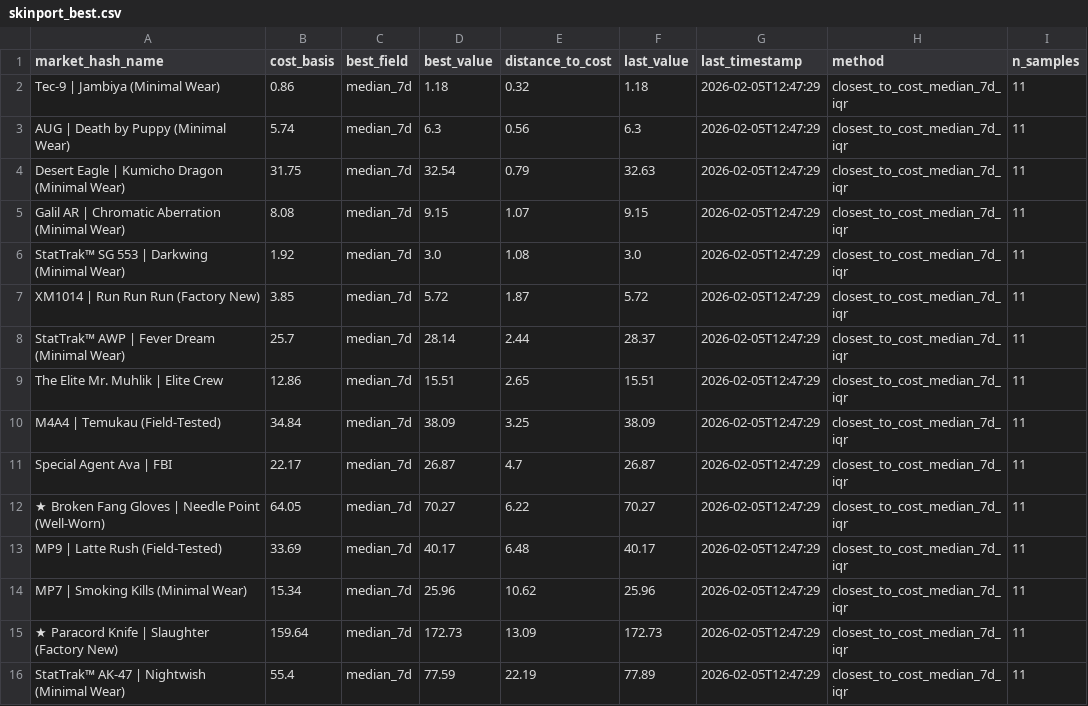
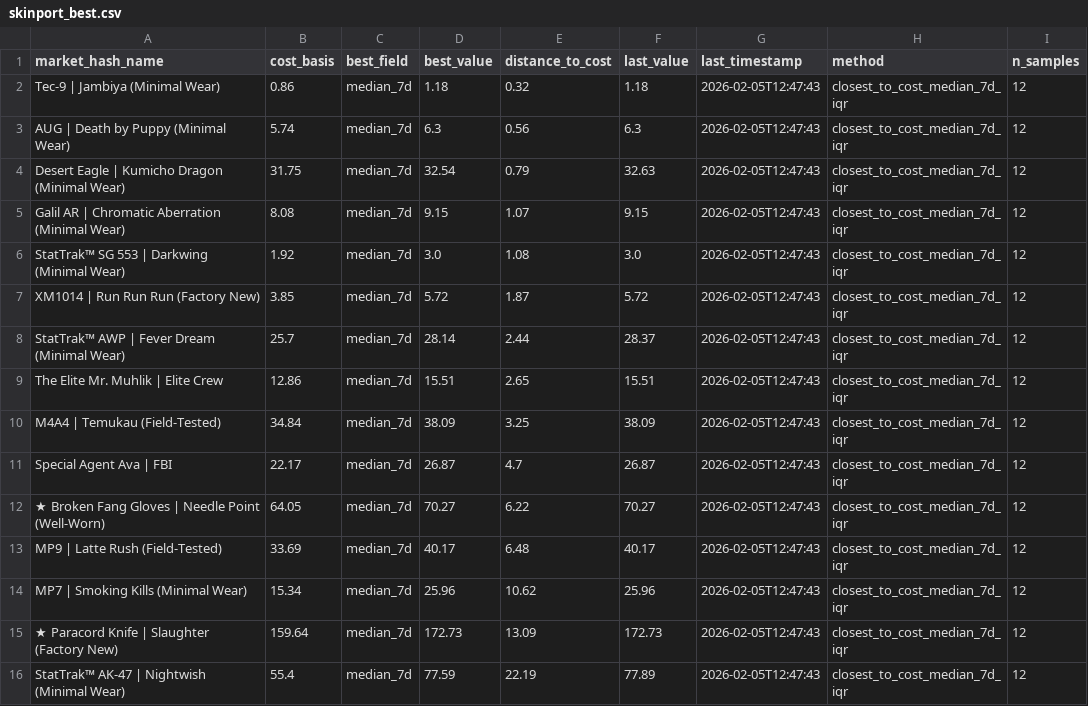
Before and after one commit to jpcarrascom2311-commits/skinport-tracker, a CSV file: skinport_best.csv, drawn as a sheet.

```diff
--- a/skinport_best.csv
+++ b/skinport_best.csv
@@ -1,16 +1,16 @@
 market_hash_name,cost_basis,best_field,best_value,distance_to_cost,last_value,last_timestamp,method,n_samples
-Tec-9 | Jambiya (Minimal Wear),0.86,median_7d,1.18,0.32,1.18,2026-02-05T12:47:29,closest_to_cost_median_7d_iqr,11
-AUG | Death by Puppy (Minimal Wear),5.74,median_7d,6.3,0.56,6.3,2026-02-05T12:47:29,closest_to_cost_median_7d_iqr,11
-Desert Eagle | Kumicho Dragon (Minimal Wear),31.75,median_7d,32.54,0.79,32.63,2026-02-05T12:47:29,closest_to_cost_median_7d_iqr,11
-Galil AR | Chromatic Aberration (Minimal Wear),8.08,median_7d,9.15,1.07,9.15,2026-02-05T12:47:29,closest_to_cost_median_7d_iqr,11
-StatTrak™ SG 553 | Darkwing (Minimal Wear),1.92,median_7d,3.0,1.08,3.0,2026-02-05T12:47:29,closest_to_cost_median_7d_iqr,11
-XM1014 | Run Run Run (Factory New),3.85,median_7d,5.72,1.87,5.72,2026-02-05T12:47:29,closest_to_cost_median_7d_iqr,11
-StatTrak™ AWP | Fever Dream (Minimal Wear),25.7,median_7d,28.14,2.44,28.37,2026-02-05T12:47:29,closest_to_cost_median_7d_iqr,11
-The Elite Mr. Muhlik | Elite Crew,12.86,median_7d,15.51,2.65,15.51,2026-02-05T12:47:29,closest_to_cost_median_7d_iqr,11
-M4A4 | Temukau (Field-Tested),34.84,median_7d,38.09,3.25,38.09,2026-02-05T12:47:29,closest_to_cost_median_7d_iqr,11
-Special Agent Ava | FBI,22.17,median_7d,26.87,4.7,26.87,2026-02-05T12:47:29,closest_to_cost_median_7d_iqr,11
-★ Broken Fang Gloves | Needle Point (Well-Worn),64.05,median_7d,70.27,6.22,70.27,2026-02-05T12:47:29,closest_to_cost_median_7d_iqr,11
-MP9 | Latte Rush (Field-Tested),33.69,median_7d,40.17,6.48,40.17,2026-02-05T12:47:29,closest_to_cost_median_7d_iqr,11
-MP7 | Smoking Kills (Minimal Wear),15.34,median_7d,25.96,10.62,25.96,2026-02-05T12:47:29,closest_to_cost_median_7d_iqr,11
-★ Paracord Knife | Slaughter (Factory New),159.64,median_7d,172.73,13.09,172.73,2026-02-05T12:47:29,closest_to_cost_median_7d_iqr,11
-StatTrak™ AK-47 | Nightwish (Minimal Wear),55.4,median_7d,77.59,22.19,77.89,2026-02-05T12:47:29,closest_to_cost_median_7d_iqr,11
+Tec-9 | Jambiya (Minimal Wear),0.86,median_7d,1.18,0.32,1.18,2026-02-05T12:47:43,closest_to_cost_median_7d_iqr,12
+AUG | Death by Puppy (Minimal Wear),5.74,median_7d,6.3,0.56,6.3,2026-02-05T12:47:43,closest_to_cost_median_7d_iqr,12
+Desert Eagle | Kumicho Dragon (Minimal Wear),31.75,median_7d,32.54,0.79,32.63,2026-02-05T12:47:43,closest_to_cost_median_7d_iqr,12
+Galil AR | Chromatic Aberration (Minimal Wear),8.08,median_7d,9.15,1.07,9.15,2026-02-05T12:47:43,closest_to_cost_median_7d_iqr,12
+StatTrak™ SG 553 | Darkwing (Minimal Wear),1.92,median_7d,3.0,1.08,3.0,2026-02-05T12:47:43,closest_to_cost_median_7d_iqr,12
+XM1014 | Run Run Run (Factory New),3.85,median_7d,5.72,1.87,5.72,2026-02-05T12:47:43,closest_to_cost_median_7d_iqr,12
+StatTrak™ AWP | Fever Dream (Minimal Wear),25.7,median_7d,28.14,2.44,28.37,2026-02-05T12:47:43,closest_to_cost_median_7d_iqr,12
+The Elite Mr. Muhlik | Elite Crew,12.86,median_7d,15.51,2.65,15.51,2026-02-05T12:47:43,closest_to_cost_median_7d_iqr,12
+M4A4 | Temukau (Field-Tested),34.84,median_7d,38.09,3.25,38.09,2026-02-05T12:47:43,closest_to_cost_median_7d_iqr,12
+Special Agent Ava | FBI,22.17,median_7d,26.87,4.7,26.87,2026-02-05T12:47:43,closest_to_cost_median_7d_iqr,12
+★ Broken Fang Gloves | Needle Point (Well-Worn),64.05,median_7d,70.27,6.22,70.27,2026-02-05T12:47:43,closest_to_cost_median_7d_iqr,12
+MP9 | Latte Rush (Field-Tested),33.69,median_7d,40.17,6.48,40.17,2026-02-05T12:47:43,closest_to_cost_median_7d_iqr,12
+MP7 | Smoking Kills (Minimal Wear),15.34,median_7d,25.96,10.62,25.96,2026-02-05T12:47:43,closest_to_cost_median_7d_iqr,12
+★ Paracord Knife | Slaughter (Factory New),159.64,median_7d,172.73,13.09,172.73,2026-02-05T12:47:43,closest_to_cost_median_7d_iqr,12
+StatTrak™ AK-47 | Nightwish (Minimal Wear),55.4,median_7d,77.59,22.19,77.89,2026-02-05T12:47:43,closest_to_cost_median_7d_iqr,12
```
Also changed, not shown: skinport_latest.csv.
